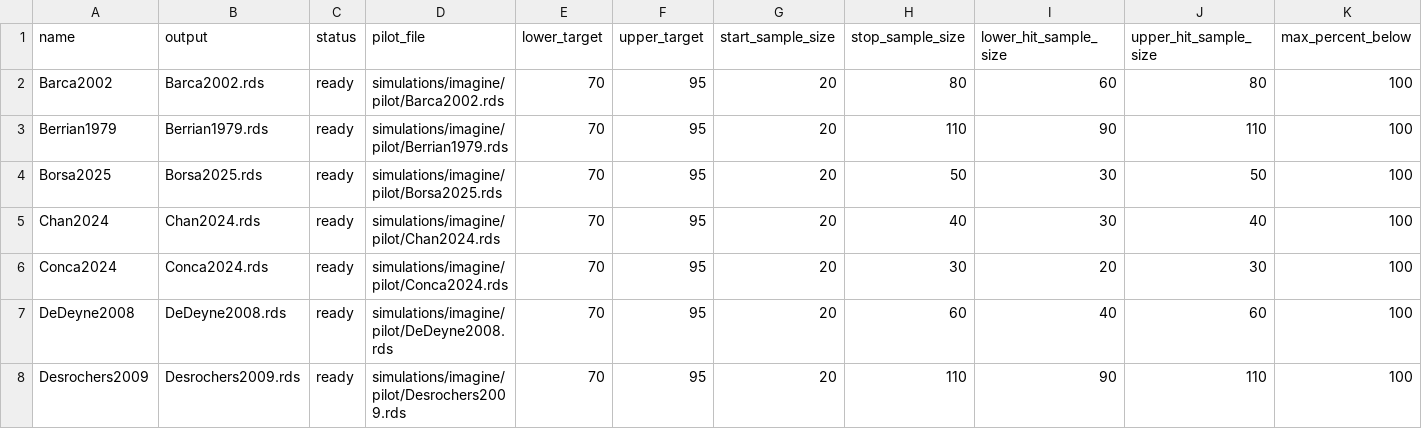
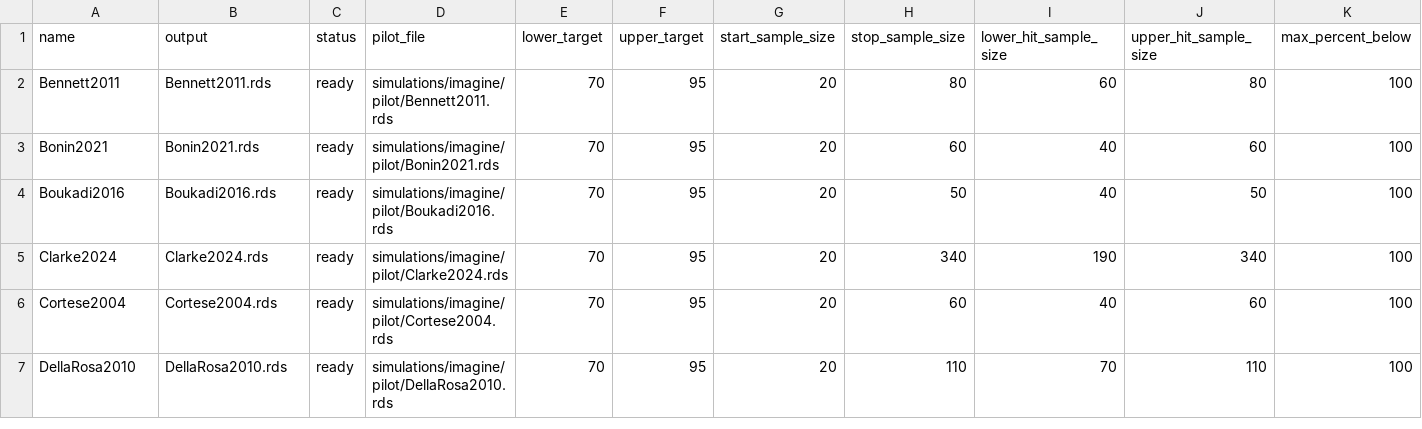
Before and after one commit to SemanticPriming/ML-One-Network, a CSV file: 05-Power/simulations/imagine/refined/refine_grid_manifest.csv, drawn as a sheet; only a part is shown; removed rows and columns are numbered as before the commit, all else as after; rows hold the shown columns only; the diff covers the shown part only; the diff names each change by its address in the sheet, - before the commit and + after, or states it on an @@ line.

Commit message:
add more reliability updates

```diff
--- a/05-Power/simulations/imagine/refined/refine_grid_manifest.csv
+++ b/05-Power/simulations/imagine/refined/refine_grid_manifest.csv
-A2 (name): Barca2002
+A2 (name): Bennett2011
-B2 (output): Barca2002.rds
+B2 (output): Bennett2011.rds
-D2 (pilot_file): simulations/imagine/pilot/Barca2002.rds
+D2 (pilot_file): simulations/imagine/pilot/Bennett2011.rds
-A3 (name): Berrian1979
+A3 (name): Bonin2021
-B3 (output): Berrian1979.rds
+B3 (output): Bonin2021.rds
-D3 (pilot_file): simulations/imagine/pilot/Berrian1979.rds
+D3 (pilot_file): simulations/imagine/pilot/Bonin2021.rds
-H3 (stop_sample_size): 110
+H3 (stop_sample_size): 60
-I3 (lower_hit_sample_size): 90
+I3 (lower_hit_sample_size): 40
-J3 (upper_hit_sample_size): 110
+J3 (upper_hit_sample_size): 60
-A4 (name): Borsa2025
+A4 (name): Boukadi2016
-B4 (output): Borsa2025.rds
+B4 (output): Boukadi2016.rds
-D4 (pilot_file): simulations/imagine/pilot/Borsa2025.rds
+D4 (pilot_file): simulations/imagine/pilot/Boukadi2016.rds
-I4 (lower_hit_sample_size): 30
+I4 (lower_hit_sample_size): 40
-A5 (name): Chan2024
+A5 (name): Clarke2024
-B5 (output): Chan2024.rds
+B5 (output): Clarke2024.rds
-D5 (pilot_file): simulations/imagine/pilot/Chan2024.rds
+D5 (pilot_file): simulations/imagine/pilot/Clarke2024.rds
-H5 (stop_sample_size): 40
+H5 (stop_sample_size): 340
-I5 (lower_hit_sample_size): 30
+I5 (lower_hit_sample_size): 190
-J5 (upper_hit_sample_size): 40
+J5 (upper_hit_sample_size): 340
-row 6: Conca2024 | Conca2024.rds | ready | simulations/imagine/pilot/Conca2024.rds | 70 | 95 | 20 | 30 | 20 | 30 | 100
-A6 (name): DeDeyne2008
+A6 (name): Cortese2004
-B6 (output): DeDeyne2008.rds
+B6 (output): Cortese2004.rds
-D6 (pilot_file): simulations/imagine/pilot/DeDeyne2008.rds
+D6 (pilot_file): simulations/imagine/pilot/Cortese2004.rds
-A7 (name): Desrochers2009
+A7 (name): DellaRosa2010
-B7 (output): Desrochers2009.rds
+B7 (output): DellaRosa2010.rds
-D7 (pilot_file): simulations/imagine/pilot/Desrochers2009.rds
+D7 (pilot_file): simulations/imagine/pilot/DellaRosa2010.rds
-I7 (lower_hit_sample_size): 90
+I7 (lower_hit_sample_size): 70
```
Also changed, not shown: 4 added rows, 4 removed rows and 65 edited cells elsewhere in this file, 05-Power/simulations/arousal/refined/refine_grid_manifest.csv, 05-Power/simulations/valence/refined/refine_grid_manifest.csv, 52 other files.
